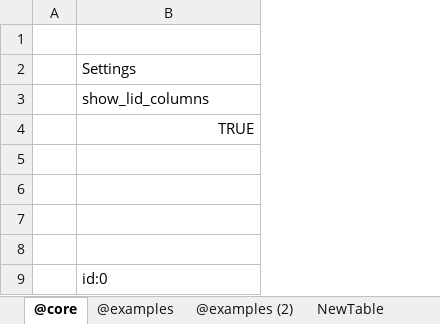
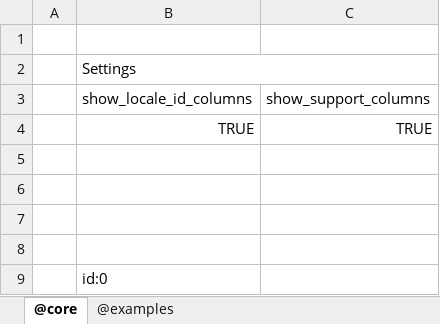
Before and after one commit to jacoby3210/cas-data-designer, an Excel workbook: dist/origin.xlsx, sheet @core, drawn as a sheet; values as stored, in another font and other column widths than the file's, no borders; table styles not drawn; the diff names each change by its address in the sheet, - before the commit and + after, or states it on an @@ line.

Commit message:
fix: dist\data_designer.xaml - Improve column visibility toggle. Separate ButtonGoToSourceCell into a separate Navigator module.

```diff
--- a/dist/origin.xlsx (sheet @core)
+++ b/dist/origin.xlsx (sheet @core)
-sheet tab: @examples (2)
-sheet tab: NewTable
+column C, rows 3-4: show_support_columns | TRUE
+B2:C2 merged
-B3: show_lid_columns
+B3: show_locale_id_columns
```
Also changed, not shown: 1 other file.
